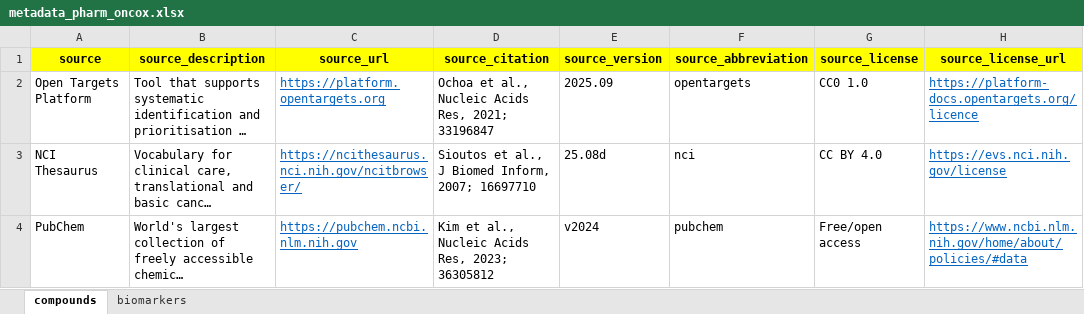
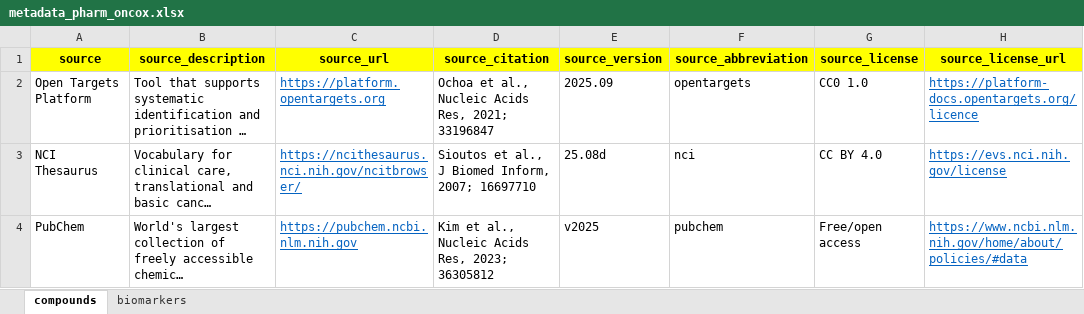
Before and after one commit to sigven/pharmOncoX, an Excel workbook: data-raw/metadata_pharm_oncox.xlsx, sheet compounds, drawn as a sheet; long unchanged cells end in …; values as stored, in another font and other column widths than the file's, no borders; the diff names each change by its address in the sheet, - before the commit and + after, or states it on an @@ line.

```diff
--- a/data-raw/metadata_pharm_oncox.xlsx (sheet compounds)
+++ b/data-raw/metadata_pharm_oncox.xlsx (sheet compounds)
-E4 (source_version): v2024
+E4 (source_version): v2025
```
Also changed, not shown: sheet biomarkers, 3 other files.
